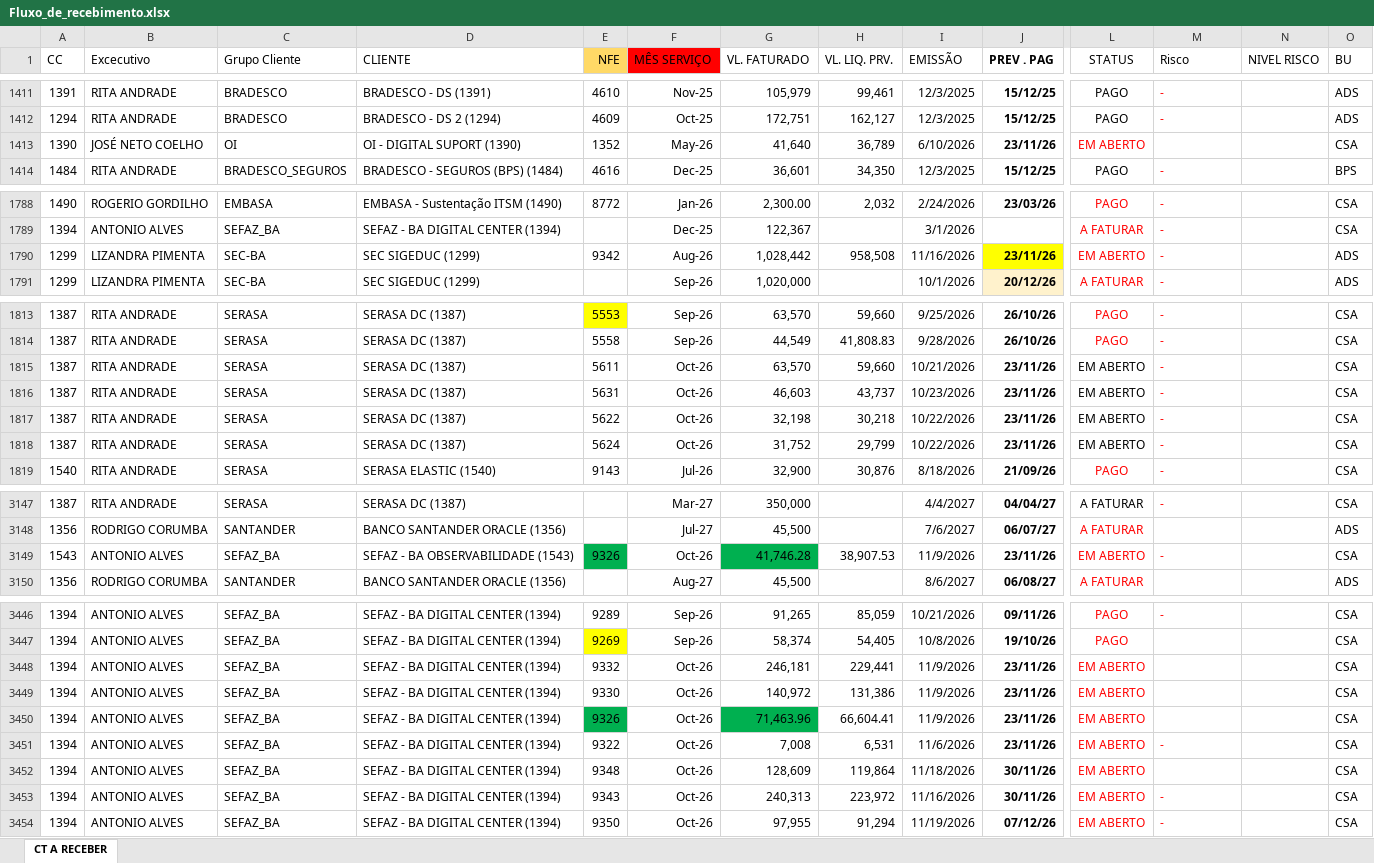
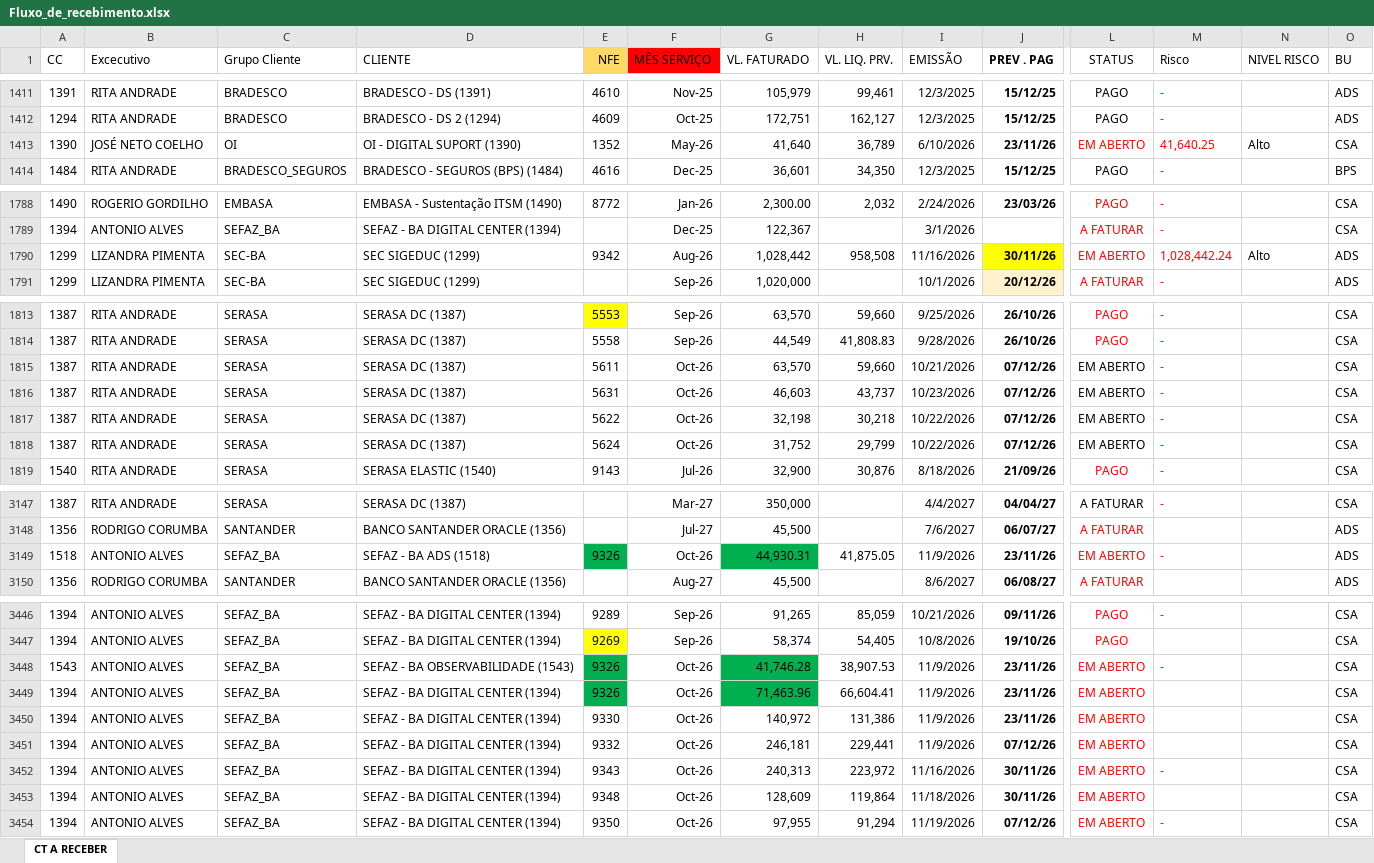
Before and after one commit to vitor-esteves-Bra/solutis-dashboard, an Excel workbook: data/Fluxo_de_recebimento.xlsx, sheet CT A RECEBER, drawn as a sheet; only a part is shown, gaps mark what is left out; values as stored, in another font and other column widths than the file's, no borders; conditional formats and table styles not drawn; removed rows and columns are numbered as before the commit, all else as after; rows hold the shown columns only; the diff covers the shown part only; the diff names each change by its address in the sheet, - before the commit and + after, or states it on an @@ line.

```diff
--- a/data/Fluxo_de_recebimento.xlsx (sheet CT A RECEBER)
+++ b/data/Fluxo_de_recebimento.xlsx (sheet CT A RECEBER)
-M1413 (Risco): (empty)
+M1413 (Risco): 41,640.25
-N1413 (NIVEL RISCO): (empty)
+N1413 (NIVEL RISCO): Alto
-J1790 (PREV . PAG): 23/11/26
+J1790 (PREV . PAG): 30/11/26
-M1790 (Risco): -
+M1790 (Risco): 1,028,442.24
-N1790 (NIVEL RISCO): (empty)
+N1790 (NIVEL RISCO): Alto
-J1815:J1818 (PREV . PAG): 23/11/26
+J1815:J1818 (PREV . PAG): 07/12/26
-row 3149: 1543 | ANTONIO ALVES | SEFAZ_BA | SEFAZ - BA OBSERVABILIDADE (1543) | 9326 | Oct-26 | 41,746.28 | 38,907.53 | 11/9/2026 | 23/11/26 | EM ABERTO | - |  | CSA
@@ row 2932 moved to row 3149: 1518 @@
-A3448 (CC): 1394
+A3448 (CC): 1543
-D3448 (CLIENTE): SEFAZ - BA DIGITAL CENTER (1394)
+D3448 (CLIENTE): SEFAZ - BA OBSERVABILIDADE (1543)
-E3448 (NFE): 9332
+E3448 (NFE): 9326
-E3448 fill: none
+E3448 fill: #00B050
-G3448 (VL. FATURADO): 246,181
+G3448 (VL. FATURADO): 41,746.28
-G3448 fill: none
+G3448 fill: #00B050
-H3448 (VL. LIQ. PRV.): 229,441
+H3448 (VL. LIQ. PRV.): 38,907.53
-M3448 (Risco): (empty)
+M3448 (Risco): -
@@ row 3451 moved to row 2932: 1394 @@
@@ row 3449 moved to row 3450: 1394 @@
-E3451 (NFE): 9348
+E3451 (NFE): 9332
-G3451 (VL. FATURADO): 128,609
+G3451 (VL. FATURADO): 246,181
-H3451 (VL. LIQ. PRV.): 119,864
+H3451 (VL. LIQ. PRV.): 229,441
-I3451 (EMISSÃO): 11/18/2026
+I3451 (EMISSÃO): 11/9/2026
-J3451 (PREV . PAG): 30/11/26
+J3451 (PREV . PAG): 07/12/26
+row 3453: 1394 | ANTONIO ALVES | SEFAZ_BA | SEFAZ - BA DIGITAL CENTER (1394) | 9348 | Oct-26 | 128,609 | 119,864 | 11/18/2026 | 30/11/26 | EM ABERTO |  |  | CSA
```
Also changed, not shown: 33 edited cells elsewhere in this sheet, 2 other files.
